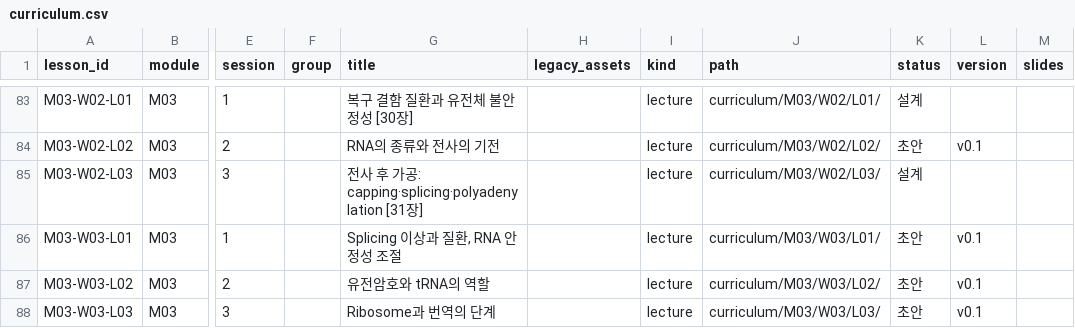
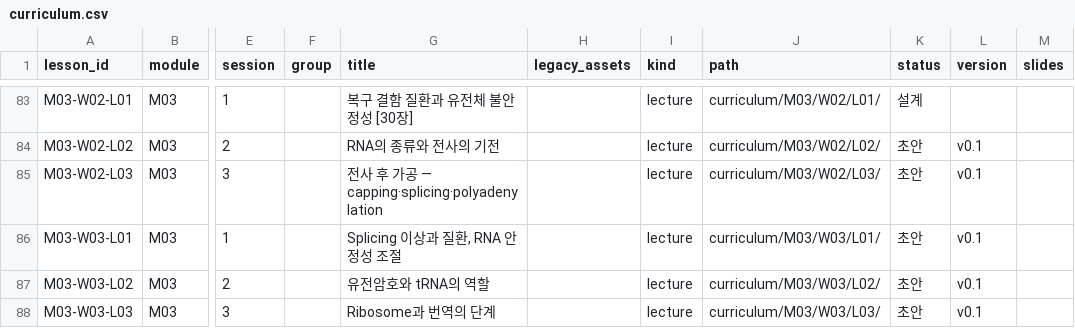
Before and after one commit to hoperiasd2/hoperiasd2.github.io, a CSV file: curriculum.csv, drawn as a sheet; only a part is shown, gaps mark what is left out; the diff names each change by its address in the sheet, - before the commit and + after, or states it on an @@ line.

```diff
--- a/curriculum.csv
+++ b/curriculum.csv
-G85 (title): 전사 후 가공: capping·splicing·polyadenylation [31장]
+G85 (title): 전사 후 가공 — capping·splicing·polyadenylation
-K85 (status): 설계
+K85 (status): 초안
-L85 (version): (empty)
+L85 (version): v0.1
```
Also changed, not shown: 17 other files.
